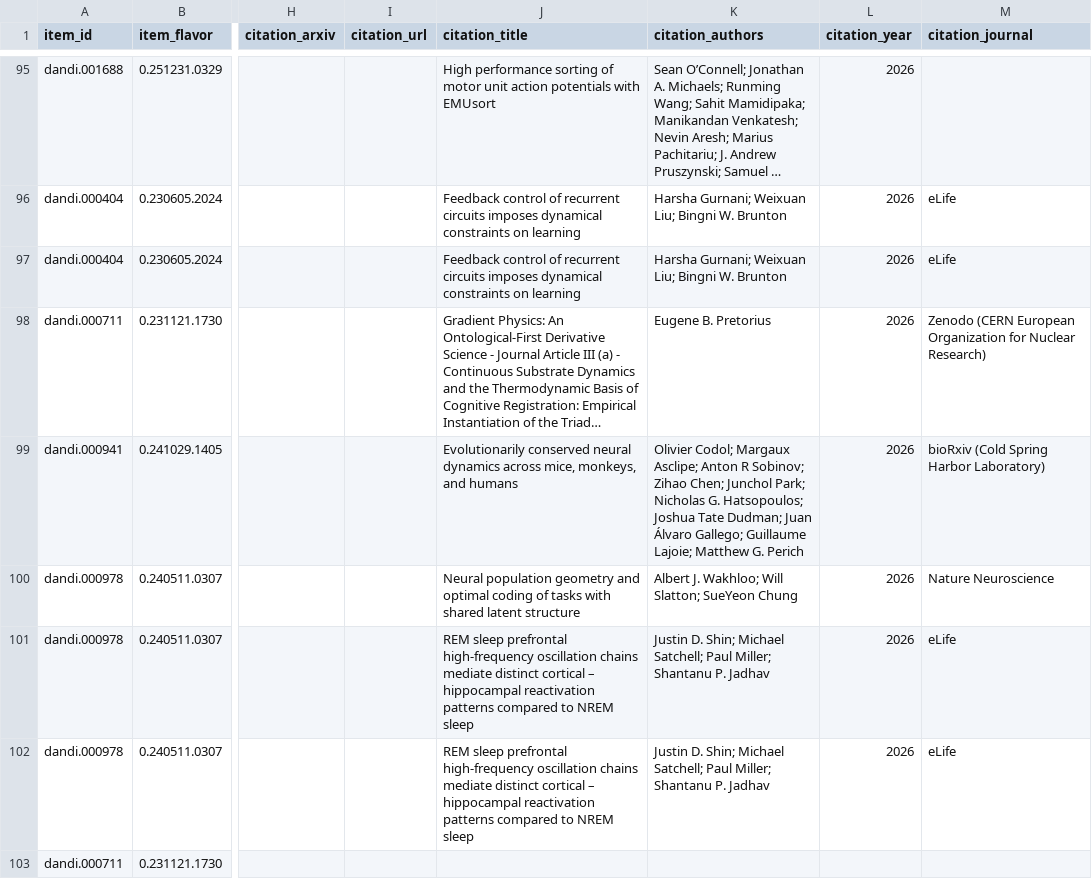
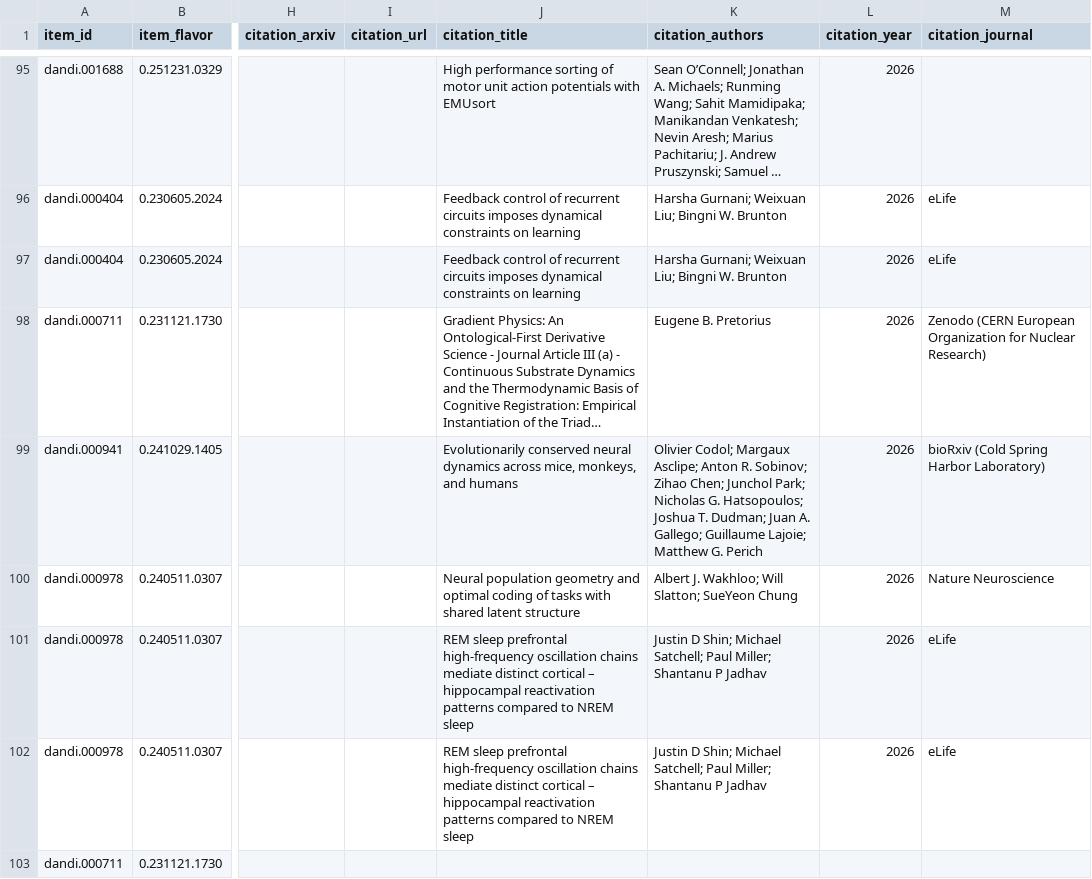
Before and after one commit to dandi/dandi-bib, a TSV file: citations/dandi-full-citations.tsv, drawn as a sheet; only a part is shown, gaps mark what is left out; long unchanged cells end in …; the diff covers the shown part only; the diff names each change by its address in the sheet, - before the commit and + after, or states it on an @@ line.

```diff
--- a/citations/dandi-full-citations.tsv
+++ b/citations/dandi-full-citations.tsv
-K99 (citation_authors): …Asclipe; Anton R Sobinov; Zihao Chen; Junchol Park; Nicholas G. Hatsopoulos; Joshua Tate Dudman; Juan Álvaro Gallego; Guillaume…
+K99 (citation_authors): …Asclipe; Anton R. Sobinov; Zihao Chen; Junchol Park; Nicholas G. Hatsopoulos; Joshua T. Dudman; Juan A. Gallego; Guillaume…
-K101:K102 (citation_authors): Justin D. Shin; Michael Satchell; Paul Miller; Shantanu P. Jadhav
+K101:K102 (citation_authors): Justin D Shin; Michael Satchell; Paul Miller; Shantanu P Jadhav
```
Also changed, not shown: 5 edited cells elsewhere in this file.
